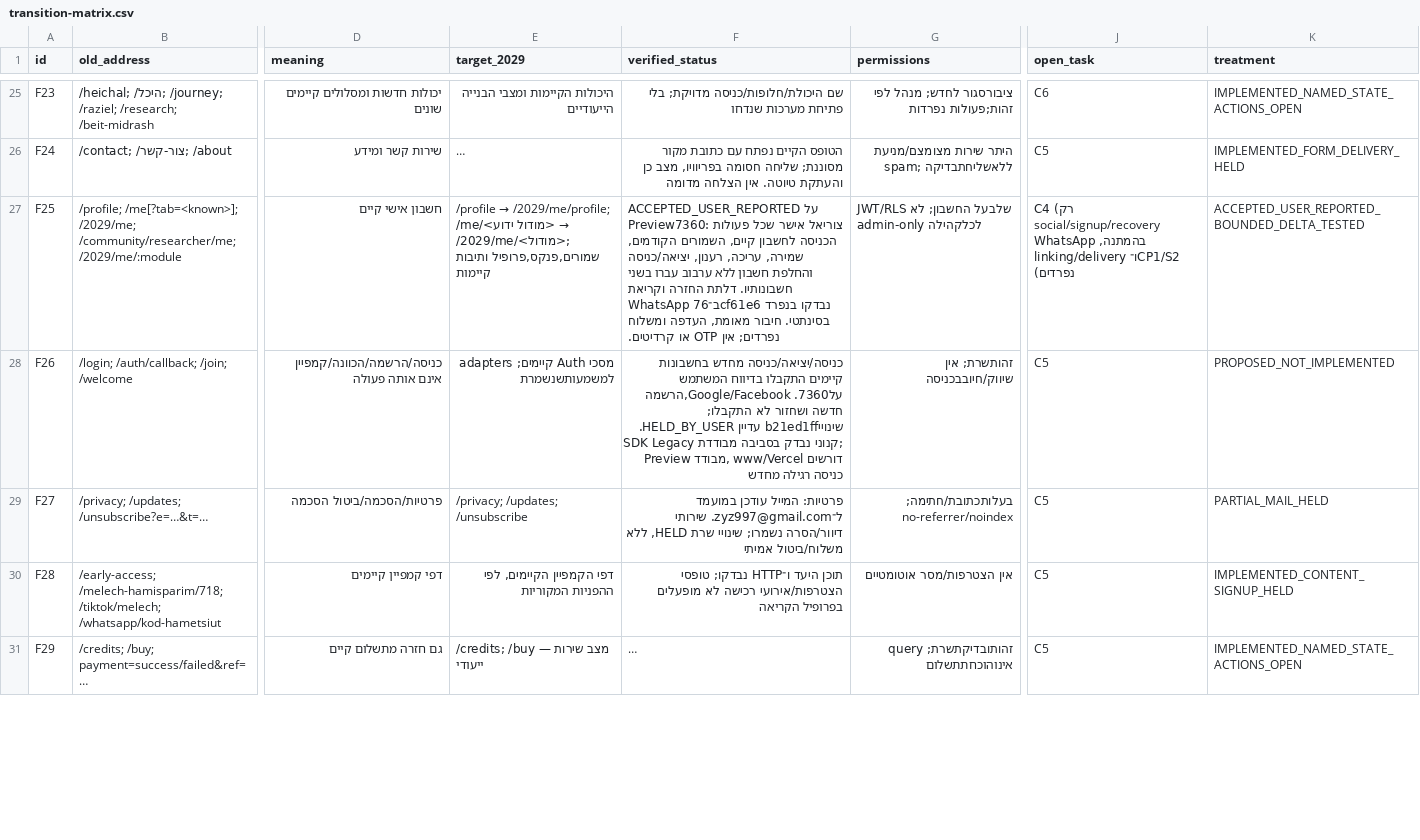
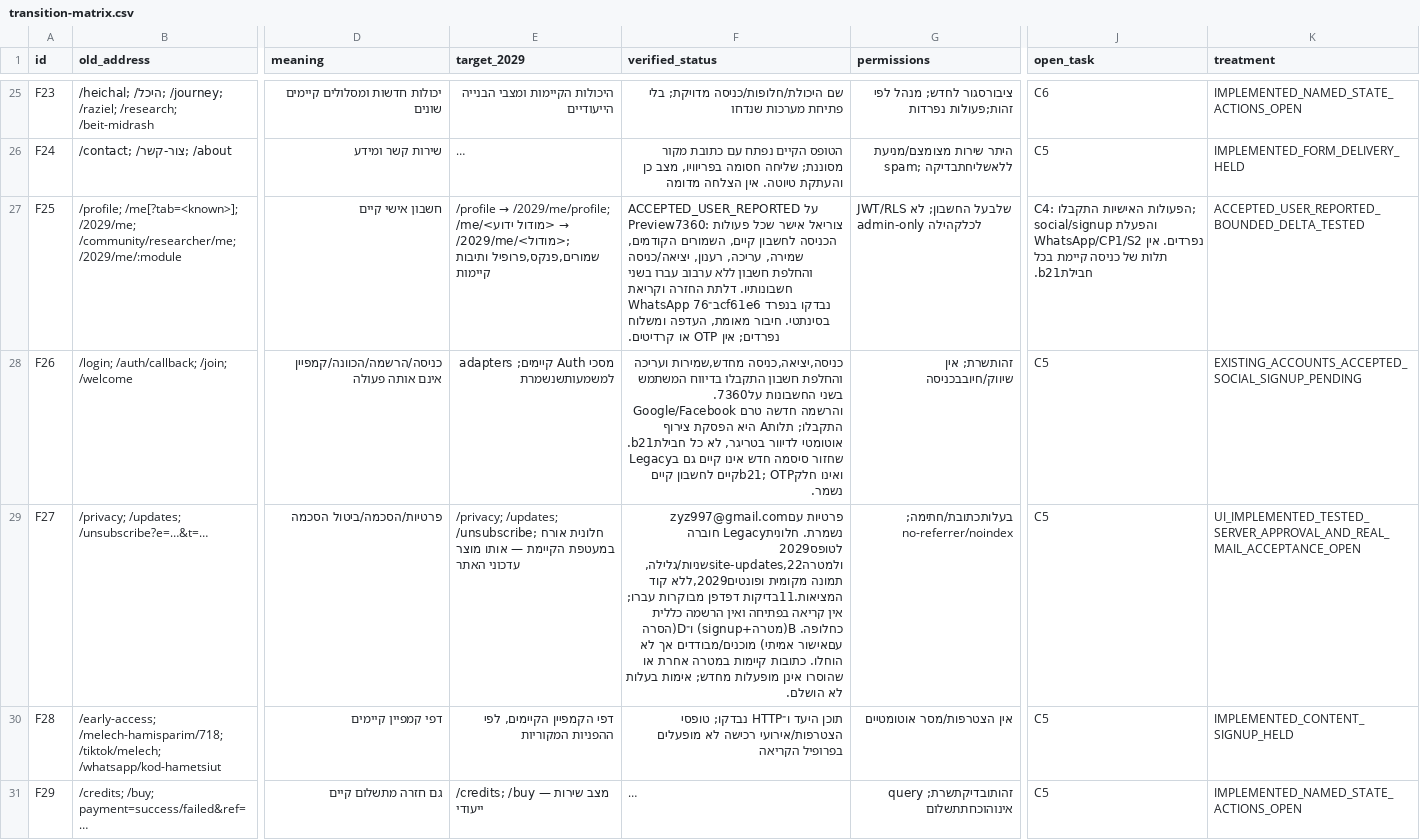
Before and after one commit to zuriel337/sod1820, a CSV file: docs/reviews/url-continuity-plan-20261103/transition-matrix.csv, drawn as a sheet; only a part is shown, gaps mark what is left out; long unchanged cells end in …; the diff covers the shown part only; the diff names each change by its address in the sheet, - before the commit and + after, or states it on an @@ line.

Commit message:
Prepare final public continuity gates and native guest updates invitation

```diff
--- a/docs/reviews/url-continuity-plan-20261103/transition-matrix.csv
+++ b/docs/reviews/url-continuity-plan-20261103/transition-matrix.csv
-J27 (open_task): C4 (רק social/signup/recovery בהמתנה, WhatsApp linking/delivery ו־CP1/S2 נפרדים)
+J27 (open_task): C4: הפעולות האישיות התקבלו; social/signup והפעלת WhatsApp/CP1/S2 נפרדים. אין תלות של כניסה קיימת בכל חבילתb21.
-F28 (verified_status): כניסה/יציאה/כניסה מחדש בחשבונות קיימים התקבלו בדיווח המשתמש על7360. Google/Facebook,הרשמה חדשה ושחזור לא התקבלו; שינוייb21ed1ff עדיין HELD_BY_USER. SDK Legacy קנוני נבדק בסביבה מבודדת; Preview מבודד, www/Vercel דורשים כניסה רגילה מחדש
+F28 (verified_status): כניסה,יציאה,כניסה מחדש,שמירות ועריכה והחלפת חשבון התקבלו בדיווח המשתמש בשני החשבונות על7360. Google/Facebook והרשמה חדשה טרם התקבלו; תלותA היא הפסקת צירוף אוטומטי לדיוור בטריגר, לא כל חבילתb21. שחזור סיסמה חדש אינו קיים גם בLegacy ואינו חלקb21; OTPקיים לחשבון קיים נשמר.
-K28 (treatment): PROPOSED_NOT_IMPLEMENTED
+K28 (treatment): EXISTING_ACCOUNTS_ACCEPTED_SOCIAL_SIGNUP_PENDING
-E29 (target_2029): /privacy; /updates; /unsubscribe
+E29 (target_2029): /privacy; /updates; /unsubscribe; חלונית אורח במעטפת הקיימת — אותו מוצר עדכוני האתר
-F29 (verified_status): פרטיות: המייל עודכן במועמד ל־zyz997@gmail.com. שירותי דיוור/הסרה נשמרו; שינויי שרת HELD, ללא משלוח/ביטול אמיתי
+F29 (verified_status): פרטיות עםzyz997@gmail.com נשמרת. חלוניתLegacy חוברה לטופס2029 ולמטרהsite-updates,22שניות/גלילה,תמונה מקומית ופונטים2029,ללא קוד המציאות.11בדיקות דפדפן מבוקרות עברו; אין קריאה בפתיחה ואין הרשמה כללית כחלופה. B(מטרה+signup) ו־D(הסרה עםאישור אמיתי) מוכנים/מבודדים אך לא הוחלו. כתובות קיימות במטרה אחרת או שהוסרו אינן מופעלות מחדש; אימות בעלות לא הושלם.
-K29 (treatment): PARTIAL_MAIL_HELD
+K29 (treatment): UI_IMPLEMENTED_TESTED_SERVER_APPROVAL_AND_REAL_MAIL_ACCEPTANCE_OPEN
```
Also changed, not shown: 4 edited cells elsewhere in this file, 53 other files.
